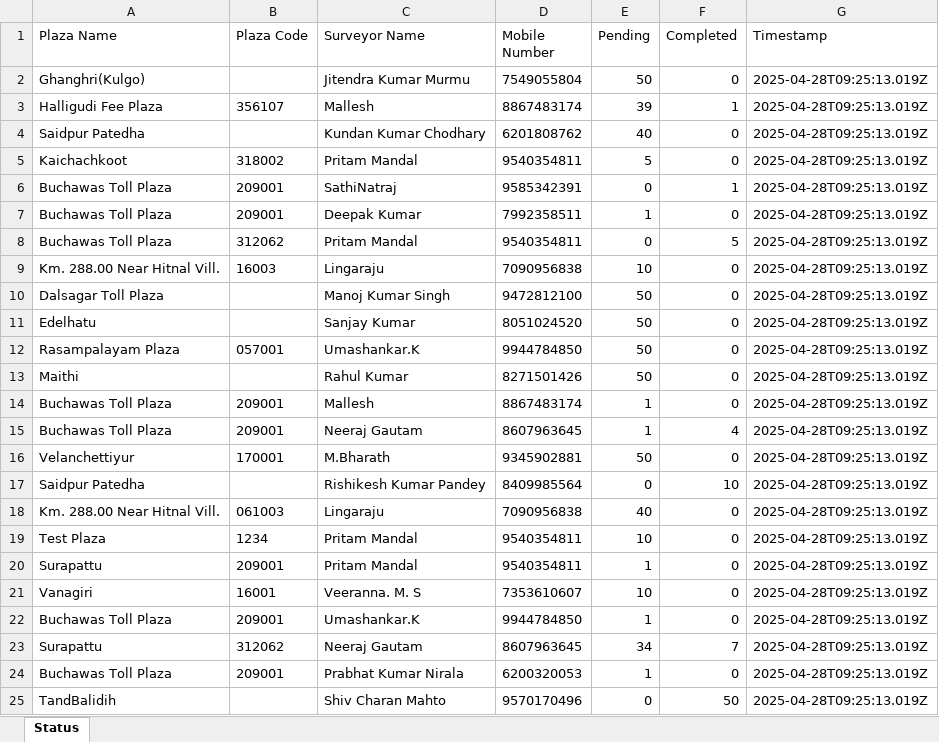
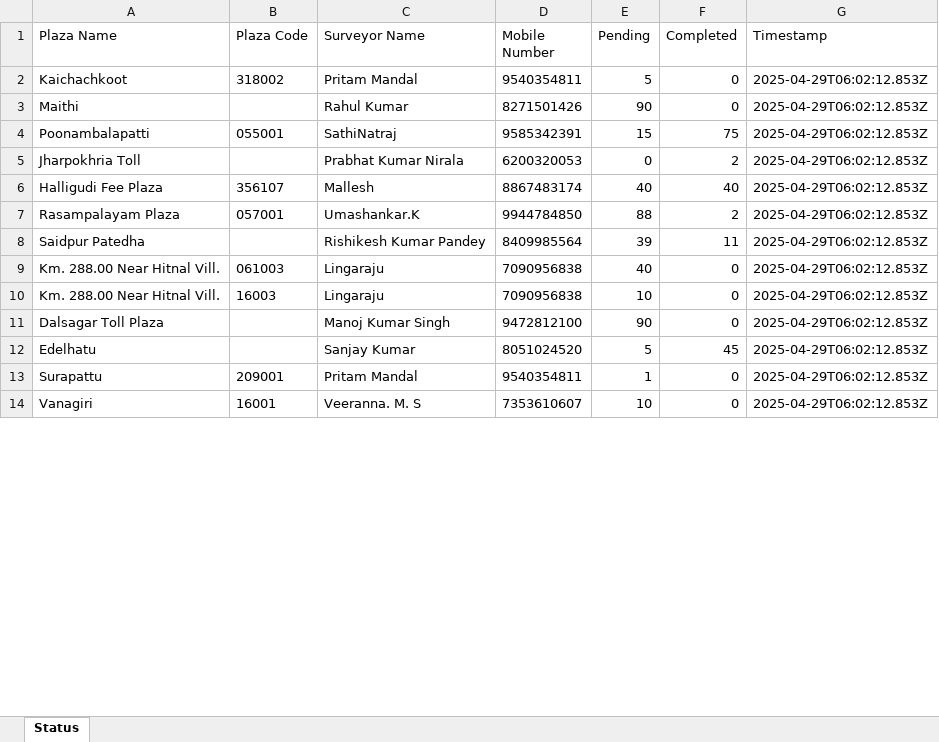
Before and after one commit to Gautamneeraj88/Monitor-SuveyData-Fastag, an Excel workbook: surveyStatus.xlsx, sheet Status, drawn as a sheet; only a part is shown; values as stored, in another font and other column widths than the file's, no borders; removed rows and columns are numbered as before the commit, all else as after; the diff covers the shown part only; the diff names each change by its address in the sheet, - before the commit and + after, or states it on an @@ line.

Commit message:
chore: monitor the survey stats in real time

```diff
--- a/surveyStatus.xlsx (sheet Status)
+++ b/surveyStatus.xlsx (sheet Status)
-row 2: Ghanghri(Kulgo) |  | Jitendra Kumar Murmu | 7549055804 | 50 | 0 | 2025-04-28T09:25:13.019Z
-row 3: Halligudi Fee Plaza | 356107 | Mallesh | 8867483174 | 39 | 1 | 2025-04-28T09:25:13.019Z
-row 4: Saidpur Patedha |  | Kundan Kumar Chodhary | 6201808762 | 40 | 0 | 2025-04-28T09:25:13.019Z
-G2 (Timestamp): 2025-04-28T09:25:13.019Z
+G2 (Timestamp): 2025-04-29T06:02:12.853Z
-row 6: Buchawas Toll Plaza | 209001 | SathiNatraj | 9585342391 | 0 | 1 | 2025-04-28T09:25:13.019Z
-row 7: Buchawas Toll Plaza | 209001 | Deepak Kumar | 7992358511 | 1 | 0 | 2025-04-28T09:25:13.019Z
-row 8: Buchawas Toll Plaza | 312062 | Pritam Mandal | 9540354811 | 0 | 5 | 2025-04-28T09:25:13.019Z
-row 9: Km. 288.00 Near Hitnal Vill. | 16003 | Lingaraju | 7090956838 | 10 | 0 | 2025-04-28T09:25:13.019Z
-row 10: Dalsagar Toll Plaza |  | Manoj Kumar Singh | 9472812100 | 50 | 0 | 2025-04-28T09:25:13.019Z
-row 11: Edelhatu |  | Sanjay Kumar | 8051024520 | 50 | 0 | 2025-04-28T09:25:13.019Z
-row 12: Rasampalayam Plaza | 057001 | Umashankar.K | 9944784850 | 50 | 0 | 2025-04-28T09:25:13.019Z
-E3 (Pending): 50
+E3 (Pending): 90
-G3 (Timestamp): 2025-04-28T09:25:13.019Z
+G3 (Timestamp): 2025-04-29T06:02:12.853Z
-row 14: Buchawas Toll Plaza | 209001 | Mallesh | 8867483174 | 1 | 0 | 2025-04-28T09:25:13.019Z
-row 15: Buchawas Toll Plaza | 209001 | Neeraj Gautam | 8607963645 | 1 | 4 | 2025-04-28T09:25:13.019Z
-row 16: Velanchettiyur | 170001 | M.Bharath | 9345902881 | 50 | 0 | 2025-04-28T09:25:13.019Z
+row 4: Poonambalapatti | 055001 | SathiNatraj | 9585342391 | 15 | 75 | 2025-04-29T06:02:12.853Z
+row 5: Jharpokhria Toll |  | Prabhat Kumar Nirala | 6200320053 | 0 | 2 | 2025-04-29T06:02:12.853Z
+row 6: Halligudi Fee Plaza | 356107 | Mallesh | 8867483174 | 40 | 40 | 2025-04-29T06:02:12.853Z
+row 7: Rasampalayam Plaza | 057001 | Umashankar.K | 9944784850 | 88 | 2 | 2025-04-29T06:02:12.853Z
-E8 (Pending): 0
+E8 (Pending): 39
-F8 (Completed): 10
+F8 (Completed): 11
-G8:G9 (Timestamp): 2025-04-28T09:25:13.019Z
+G8:G9 (Timestamp): 2025-04-29T06:02:12.853Z
-row 19: Test Plaza | 1234 | Pritam Mandal | 9540354811 | 10 | 0 | 2025-04-28T09:25:13.019Z
+row 10: Km. 288.00 Near Hitnal Vill. | 16003 | Lingaraju | 7090956838 | 10 | 0 | 2025-04-29T06:02:12.853Z
+row 11: Dalsagar Toll Plaza |  | Manoj Kumar Singh | 9472812100 | 90 | 0 | 2025-04-29T06:02:12.853Z
+row 12: Edelhatu |  | Sanjay Kumar | 8051024520 | 5 | 45 | 2025-04-29T06:02:12.853Z
-G13:G14 (Timestamp): 2025-04-28T09:25:13.019Z
+G13:G14 (Timestamp): 2025-04-29T06:02:12.853Z
-row 22: Buchawas Toll Plaza | 209001 | Umashankar.K | 9944784850 | 1 | 0 | 2025-04-28T09:25:13.019Z
-row 23: Surapattu | 312062 | Neeraj Gautam | 8607963645 | 34 | 7 | 2025-04-28T09:25:13.019Z
-row 24: Buchawas Toll Plaza | 209001 | Prabhat Kumar Nirala | 6200320053 | 1 | 0 | 2025-04-28T09:25:13.019Z
-row 25: TandBalidih |  | Shiv Charan Mahto | 9570170496 | 0 | 50 | 2025-04-28T09:25:13.019Z
```
Also changed, not shown: 16 added rows, 12 removed rows and 23 edited cells elsewhere in this sheet, 2 other files.
